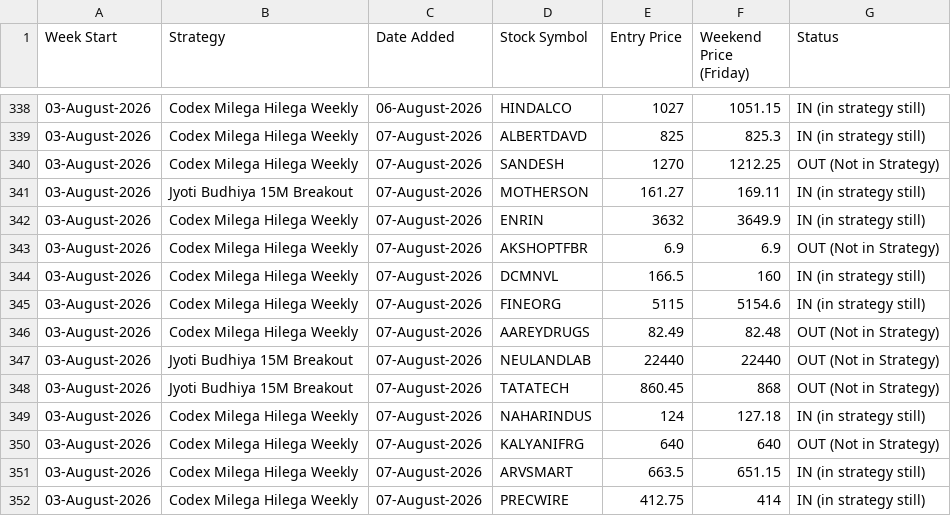
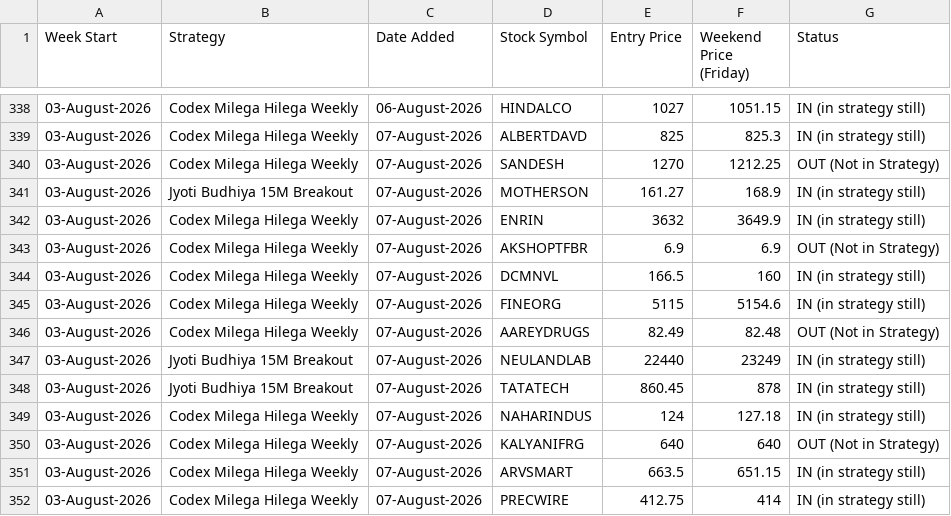
Before and after one commit to anjaninikunj/Stock-tracker-app, a CSV file: strategy_performance.csv, drawn as a sheet; only a part is shown, gaps mark what is left out.

```diff
--- a/strategy_performance.csv
+++ b/strategy_performance.csv
@@ -340,3 +340,3 @@ Week Start,Strategy,Date Added,Stock Symbol,Entry Price,Weekend Price (Friday),S
 03-August-2026,Codex Milega Hilega Weekly,07-August-2026,SANDESH,1270,1212.25,OUT (Not in Strategy)
-03-August-2026,Jyoti Budhiya 15M Breakout,07-August-2026,MOTHERSON,161.27,169.11,IN (in strategy still)
+03-August-2026,Jyoti Budhiya 15M Breakout,07-August-2026,MOTHERSON,161.27,168.9,IN (in strategy still)
 03-August-2026,Codex Milega Hilega Weekly,07-August-2026,ENRIN,3632,3649.9,IN (in strategy still)
@@ -346,4 +346,4 @@ Week Start,Strategy,Date Added,Stock Symbol,Entry Price,Weekend Price (Friday),S
 03-August-2026,Codex Milega Hilega Weekly,07-August-2026,AAREYDRUGS,82.49,82.48,OUT (Not in Strategy)
-03-August-2026,Jyoti Budhiya 15M Breakout,07-August-2026,NEULANDLAB,22440,22440,OUT (Not in Strategy)
-03-August-2026,Jyoti Budhiya 15M Breakout,07-August-2026,TATATECH,860.45,868,OUT (Not in Strategy)
+03-August-2026,Jyoti Budhiya 15M Breakout,07-August-2026,NEULANDLAB,22440,23249,IN (in strategy still)
+03-August-2026,Jyoti Budhiya 15M Breakout,07-August-2026,TATATECH,860.45,878,IN (in strategy still)
 03-August-2026,Codex Milega Hilega Weekly,07-August-2026,NAHARINDUS,124,127.18,IN (in strategy still)
```
